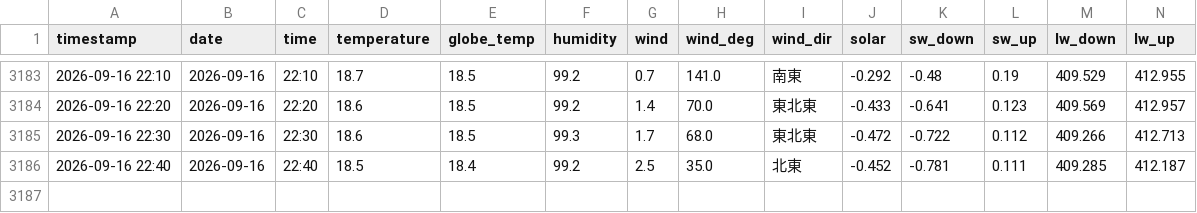
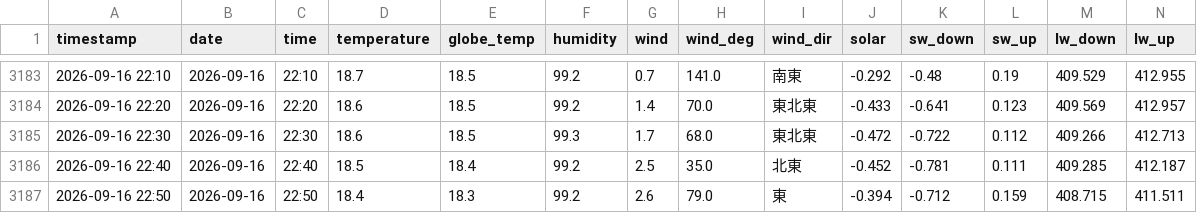
Before and after one commit to kaz0228/TokoCam_WeatherStation, a CSV file: history.csv, drawn as a sheet; only a part is shown, gaps mark what is left out; rows hold the shown columns only; the diff names each change by its address in the sheet, - before the commit and + after, or states it on an @@ line.

```diff
--- a/history.csv
+++ b/history.csv
+row 3187: 2026-09-16 22:50 | 2026-09-16 | 22:50 | 18.4 | 18.3 | 99.2 | 2.6 | 79.0 | 東 | -0.394 | -0.712 | 0.159 | 408.715 | 411.511
```
Also changed, not shown: 1 other file.
